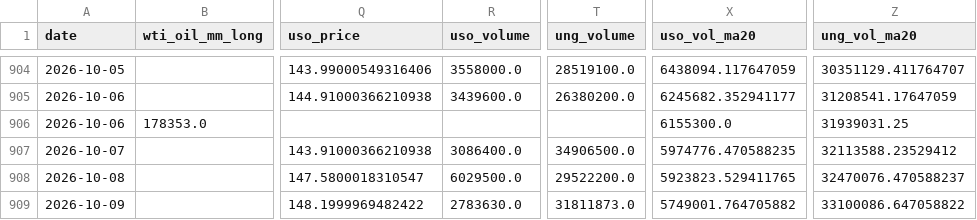
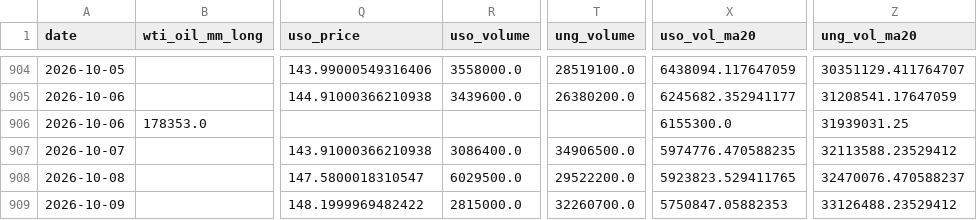
Before and after one commit to ela113arm-arch/macro-data-tracker, a CSV file: data/cftc_positioning.csv, drawn as a sheet; only a part is shown, gaps mark what is left out; the diff names each change by its address in the sheet, - before the commit and + after, or states it on an @@ line.

```diff
--- a/data/cftc_positioning.csv
+++ b/data/cftc_positioning.csv
-R909 (uso_volume): 2783630.0
+R909 (uso_volume): 2815000.0
-T909 (ung_volume): 31811873.0
+T909 (ung_volume): 32260700.0
-X909 (uso_vol_ma20): 5749001.764705882
+X909 (uso_vol_ma20): 5750847.05882353
-Z909 (ung_vol_ma20): 33100086.647058822
+Z909 (ung_vol_ma20): 33126488.23529412
```
Also changed, not shown: data/baltic_dry.csv, data/crack_spreads.csv, 12 other files.
